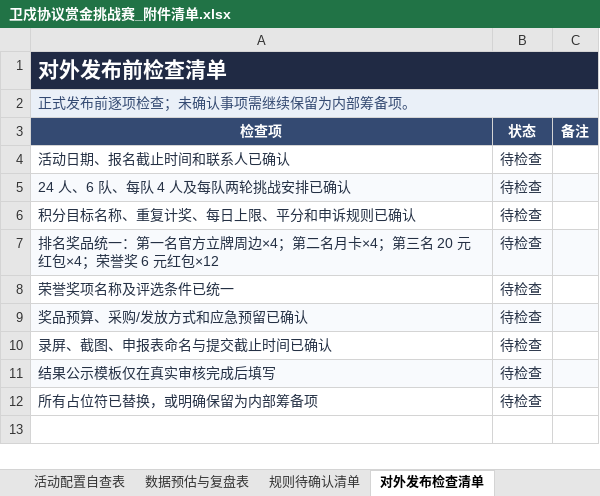
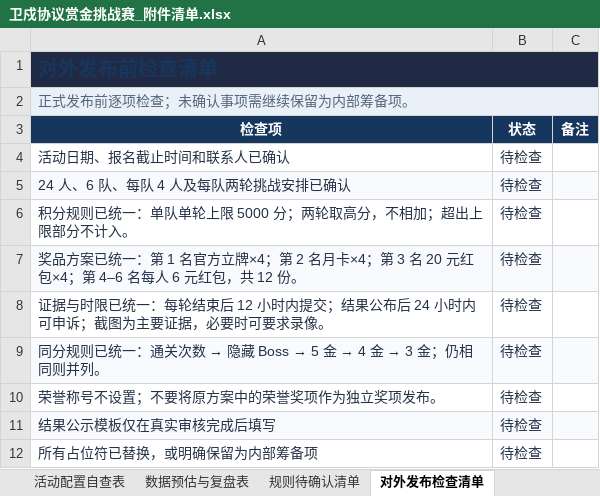
Before and after one commit to liaoq76/ark-night-protocol-bounty-cup, an Excel workbook: 卫戍协议赏金挑战赛_附件清单.xlsx, sheet 对外发布检查清单, drawn as a sheet; values as stored, in another font and other column widths than the file's, no borders; conditional formats not drawn; removed rows and columns are numbered as before the commit, all else as after; the diff names each change by its address in the sheet, - before the commit and + after, or states it on an @@ line.

```diff
--- a/卫戍协议赏金挑战赛_附件清单.xlsx (sheet 对外发布检查清单)
+++ b/卫戍协议赏金挑战赛_附件清单.xlsx (sheet 对外发布检查清单)
-A1 text colour: #FFFFFF
+A1 text colour: #17365D, text size: smaller
-A2 text colour: #344A72
+A2 text colour: #52657A
-A3:C3 fill: #344A72
+A3:C3 fill: #17365D
-A6 (检查项): 积分目标名称、重复计奖、每日上限、平分和申诉规则已确认
+A6 (检查项): 积分规则已统一：单队单轮上限 5000 分；两轮取高分，不相加；超出上限部分不计入。
-A7 (检查项): 排名奖品统一：第一名官方立牌周边×4；第二名月卡×4；第三名 20 元红包×4；荣誉奖 6 元红包×12
+A7 (检查项): 奖品方案已统一：第 1 名官方立牌×4；第 2 名月卡×4；第 3 名 20 元红包×4；第 4–6 名每人 6 元红包，共 12 份。
+row 8: 证据与时限已统一：每轮结束后 12 小时内提交；结果公布后 24 小时内可申诉；截图为主要证据，必要时可要求录像。 | 待检查
+row 9: 同分规则已统一：通关次数 → 隐藏 Boss → 5 金 → 4 金 → 3 金；仍相同则并列。 | 待检查
-A10 (检查项): 荣誉奖项名称及评选条件已统一
+A10 (检查项): 荣誉称号不设置；不要将原方案中的荣誉奖项作为独立奖项发布。
-row 9: 奖品预算、采购/发放方式和应急预留已确认 | 待检查
-row 10: 录屏、截图、申报表命名与提交截止时间已确认 | 待检查
```
Also changed, not shown: sheet 战绩审核清单, sheet 赏金积分规则, sheet 积分排行榜, sheet 规则待确认清单, sheet 预算申报表, sheet 使用说明, 5 more sheets.
